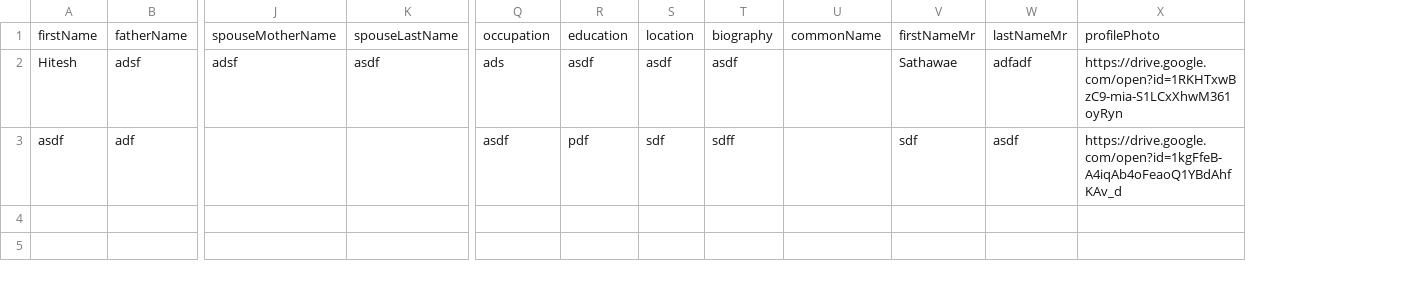
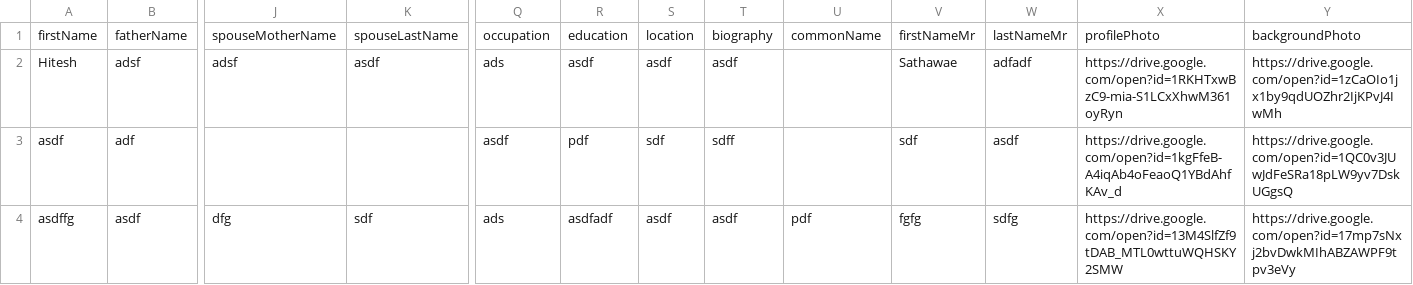
Before and after one commit to hiteshssathawane/family-tree, a CSV file: data/form-responses.csv, drawn as a sheet; only a part is shown, gaps mark what is left out; rows hold the shown columns only; the diff names each change by its address in the sheet, - before the commit and + after, or states it on an @@ line.

```diff
--- a/data/form-responses.csv
+++ b/data/form-responses.csv
+column Y, rows 1-3: backgroundPhoto | https://drive.google.com/open?id=1zCaOIo1jx1by9qdUOZhr2IjKPvJ4IwMh | https://drive.google.com/open?id=1QC0v3JUwJdFeSRa18pLW9yv7DskUGgsQ
+row 4: asdffg | asdf | dfg | sdf | ads | asdfadf | asdf | asdf | pdf | fgfg | sdfg | https://drive.google.com/open?id=13M4SlfZf9tDAB_MTL0wttuWQHSKY2SMW | https://drive.google.com/open?id=17mp7sNxj2bvDwkMIhABZAWPF9tpv3eVy
```
Also changed, not shown: 1 other file.
